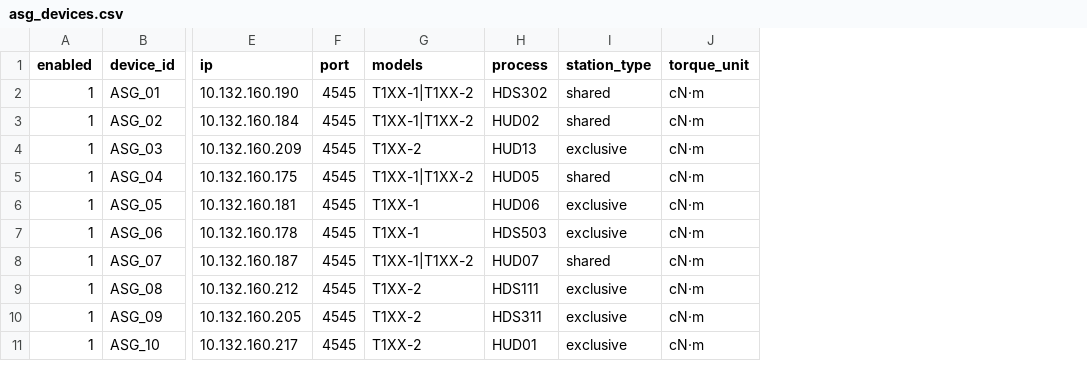
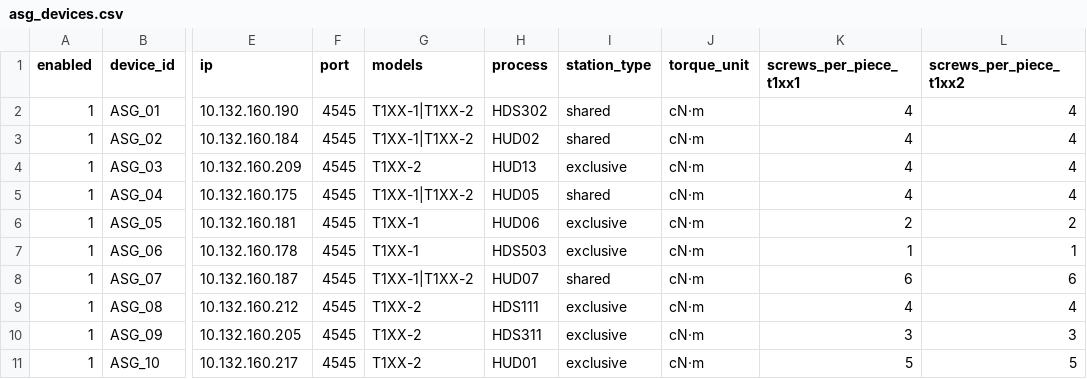
Before and after one commit to Osw-valdo/asg_data_acquisition_SPC_F09, a CSV file: config/asg_devices.csv, drawn as a sheet; only a part is shown, gaps mark what is left out; the diff names each change by its address in the sheet, - before the commit and + after, or states it on an @@ line.

```diff
--- a/config/asg_devices.csv
+++ b/config/asg_devices.csv
+column K (screws_per_piece_t1xx1), rows 2-11: 4 | 4 | 4 | 4 | 2 | 1 | 6 | 4 | 3 | 5
+column L (screws_per_piece_t1xx2), rows 2-11: 4 | 4 | 4 | 4 | 2 | 1 | 6 | 4 | 3 | 5
```
Also changed, not shown: 25 other files.
